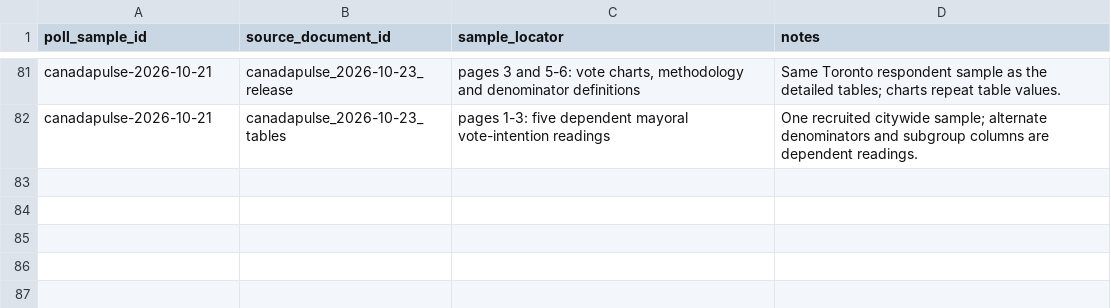
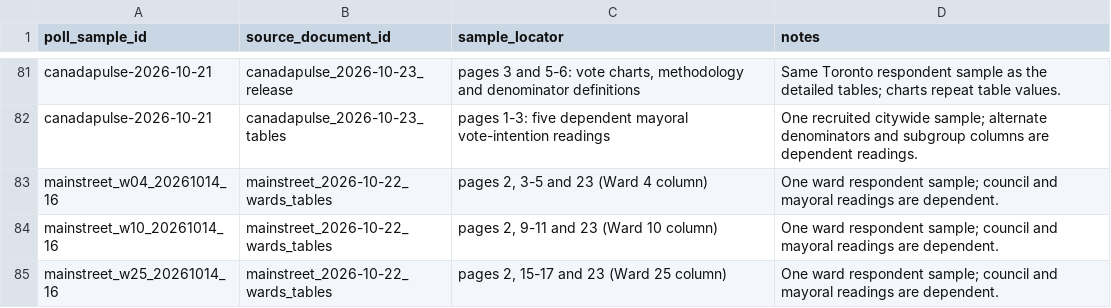
Before and after one commit to alexwolson/toronto-election-poll-tracker-data, a CSV file: data/raw/polls/poll_sample_documents.csv, drawn as a sheet; only a part is shown, gaps mark what is left out; the diff names each change by its address in the sheet, - before the commit and + after, or states it on an @@ line.

```diff
--- a/data/raw/polls/poll_sample_documents.csv
+++ b/data/raw/polls/poll_sample_documents.csv
+row 83: mainstreet_w04_20261014_16 | mainstreet_2026-10-22_wards_tables | pages 2, 3-5 and 23 (Ward 4 column) | One ward respondent sample; council and mayoral readings are dependent.
+row 84: mainstreet_w10_20261014_16 | mainstreet_2026-10-22_wards_tables | pages 2, 9-11 and 23 (Ward 10 column) | One ward respondent sample; council and mayoral readings are dependent.
+row 85: mainstreet_w25_20261014_16 | mainstreet_2026-10-22_wards_tables | pages 2, 15-17 and 23 (Ward 25 column) | One ward respondent sample; council and mayoral readings are dependent.
```
Also changed, not shown: data/raw/polls/poll_responses.csv, data/raw/polls/poll_samples.csv, 7 other files.
